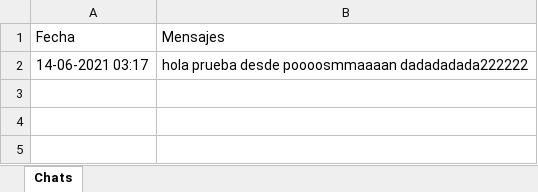
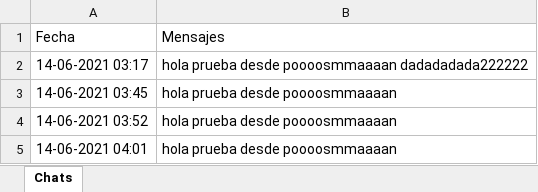
Before and after one commit to jesusvillarreal/bot-whatsapp-completo-wjs, an Excel workbook: chats/51988495514@c.us.xlsx, sheet Chats, drawn as a sheet; values as stored, in another font and other column widths than the file's, no borders; the diff names each change by its address in the sheet, - before the commit and + after, or states it on an @@ line.

```diff
--- a/chats/51988495514@c.us.xlsx (sheet Chats)
+++ b/chats/51988495514@c.us.xlsx (sheet Chats)
+row 3: 14-06-2021 03:45 | hola prueba desde poooosmmaaaan
+row 4: 14-06-2021 03:52 | hola prueba desde poooosmmaaaan
+row 5: 14-06-2021 04:01 | hola prueba desde poooosmmaaaan
```
Also changed, not shown: chats/51958232911@c.us.xlsx, 3 other files.
